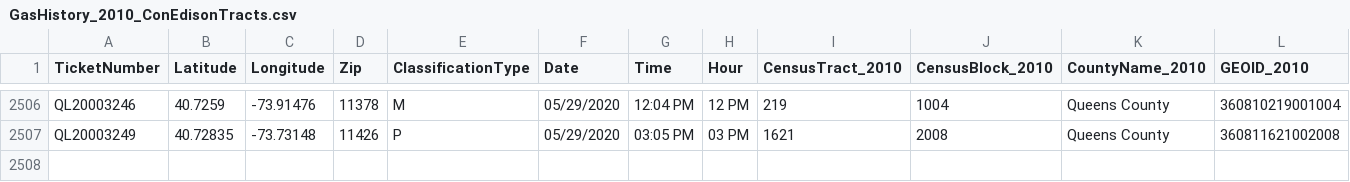
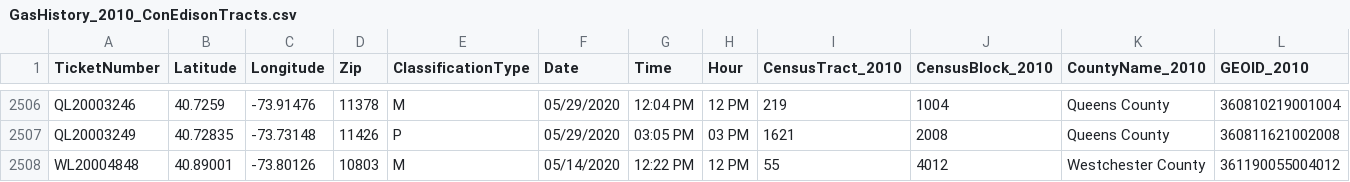
Before and after one commit to mhasan004/GasLeakProject, a CSV file: Getting_GasLeak_Data/DataFiles/ConEdison/GasHistory_2010_ConEdisonTracts.csv, drawn as a sheet; only a part is shown, gaps mark what is left out; rows hold the shown columns only; the diff names each change by its address in the sheet, - before the commit and + after, or states it on an @@ line.

Commit message:
Automated Push - New Ticket Update

```diff
--- a/Getting_GasLeak_Data/DataFiles/ConEdison/GasHistory_2010_ConEdisonTracts.csv
+++ b/Getting_GasLeak_Data/DataFiles/ConEdison/GasHistory_2010_ConEdisonTracts.csv
+row 2508: WL20004848 | 40.89001 | -73.80126 | 10803 | M | 05/14/2020 | 12:22 PM | 12 PM | 55 | 4012 | Westchester County | 361190055004012
```
Also changed, not shown: Getting_GasLeak_Data/DataFiles/ConEdison/GasHistory_2010_ReportFrequency_Hourly.csv, Getting_GasLeak_Data/DataFiles/ConEdison/GasHistory_2010_ReportFrequency_Monthly.csv.
